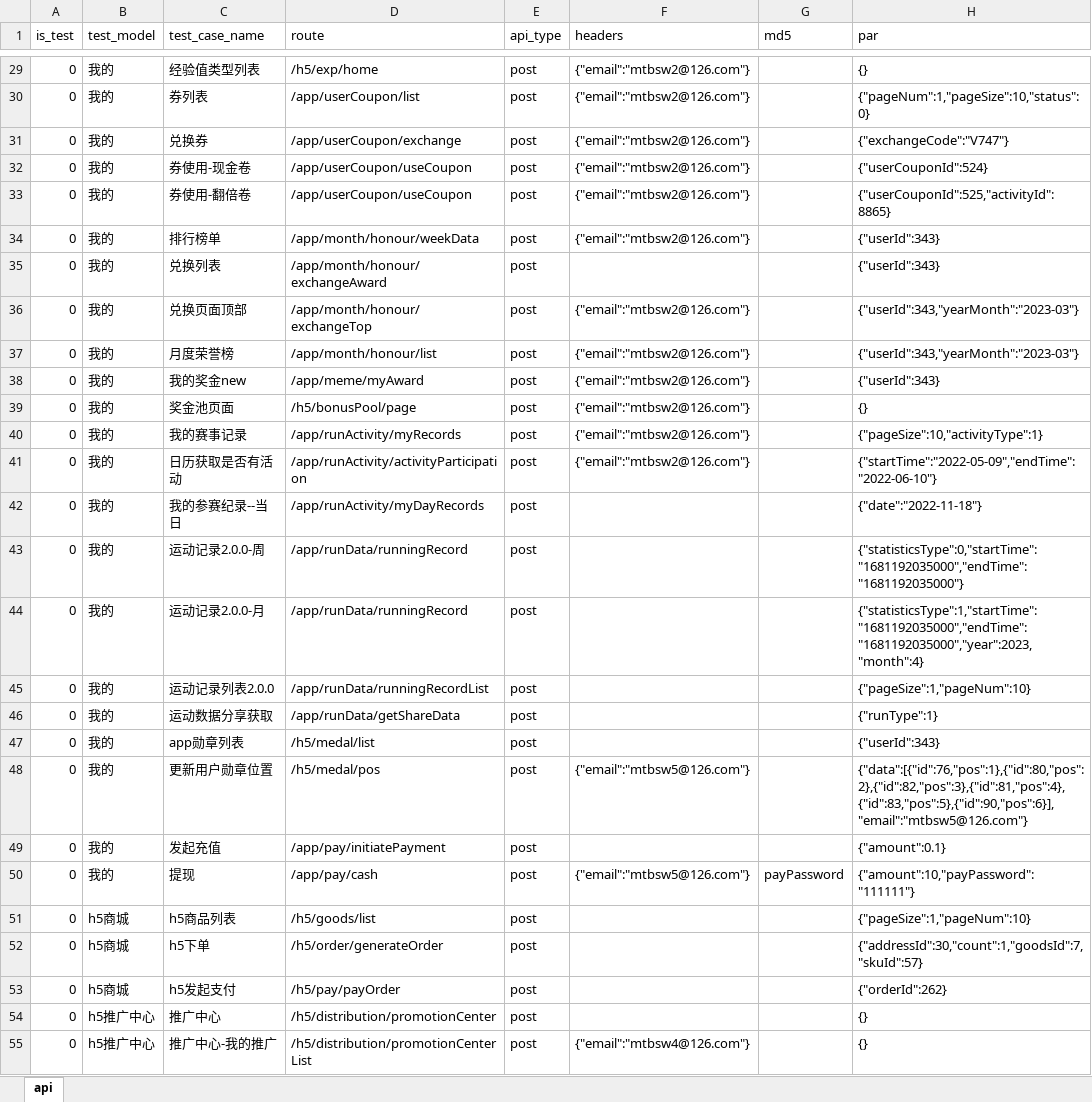
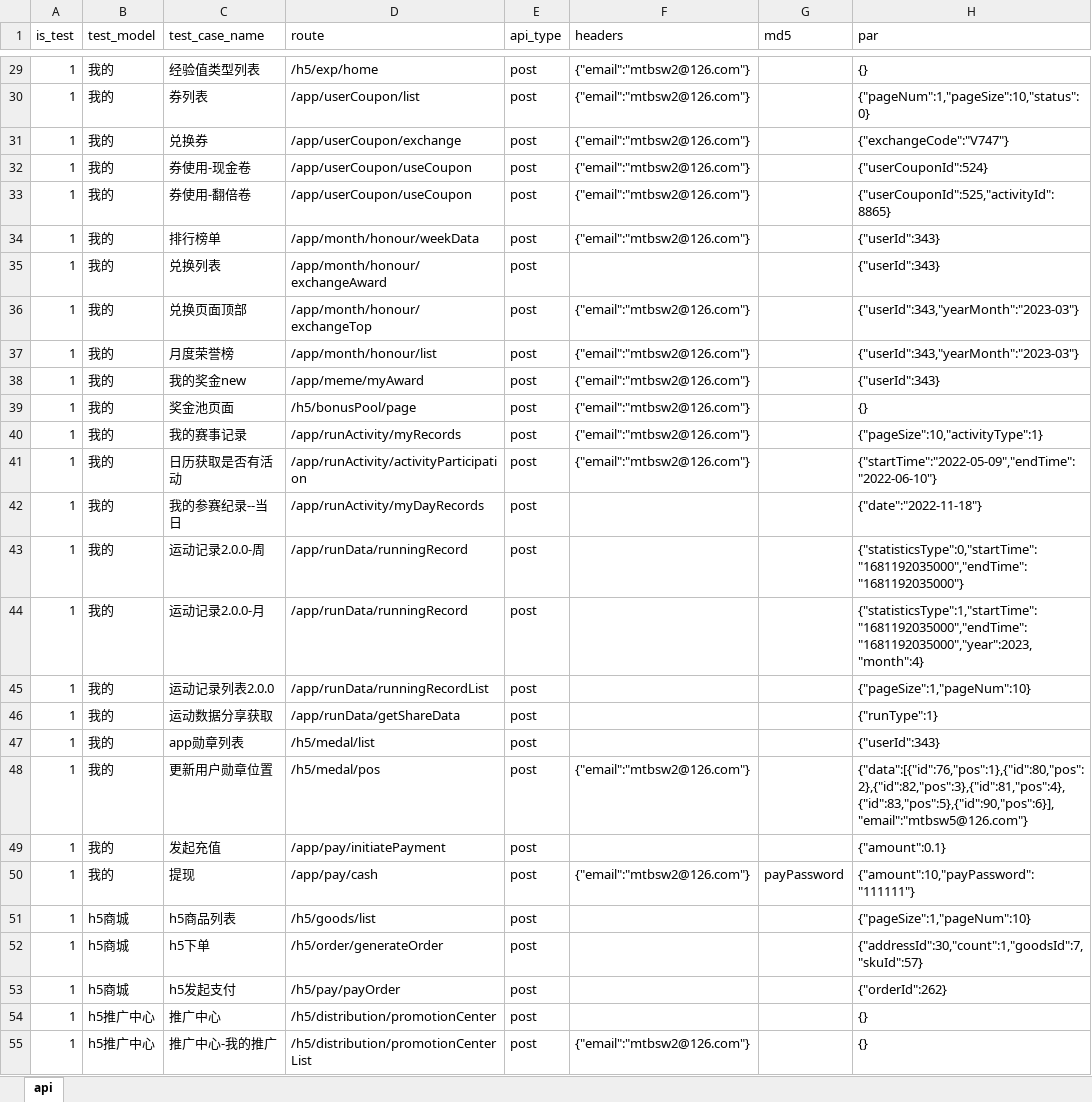
Before and after one commit to Arthurbym/api, an Excel workbook: test_data/api_doc/api_pitpat.xlsx, sheet api, drawn as a sheet; only a part is shown, gaps mark what is left out; values as stored, in another font and other column widths than the file's, no borders; the diff covers the shown part only; the diff names each change by its address in the sheet, - before the commit and + after, or states it on an @@ line.

```diff
--- a/test_data/api_doc/api_pitpat.xlsx (sheet api)
+++ b/test_data/api_doc/api_pitpat.xlsx (sheet api)
-A29:A55 (is_test): 0
+A29:A55 (is_test): 1
-F48 (headers): {"email":"mtbsw5@126.com"}
+F48 (headers): {"email":"mtbsw2@126.com"}
-F50 (headers): {"email":"mtbsw5@126.com"}
+F50 (headers): {"email":"mtbsw2@126.com"}
-F55 (headers): {"email":"mtbsw4@126.com"}
+F55 (headers): {"email":"mtbsw2@126.com"}
```
Also changed, not shown: 61 edited cells elsewhere in this sheet, 17 other files.
